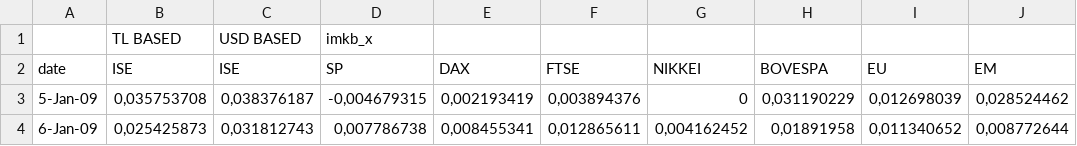
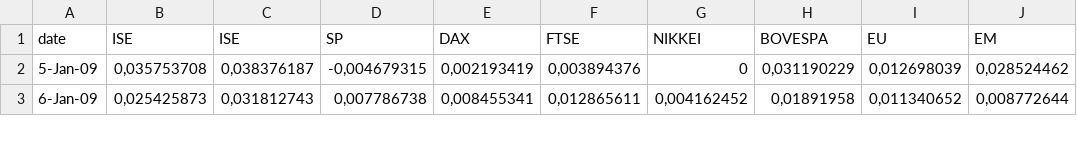
Before and after one commit to Marchuck/Datasets, a CSV file: data/stock_exchange/istambul.csv, drawn as a sheet; only a part is shown; the diff names each change by its address in the sheet, - before the commit and + after, or states it on an @@ line.

Commit message:
strategy pattern applied, generated full dataset

```diff
--- a/data/stock_exchange/istambul.csv
+++ b/data/stock_exchange/istambul.csv
-row 1:  | TL BASED | USD BASED | imkb_x
```
Also changed, not shown: data/island/reykjavik.csv, 8 other files.
